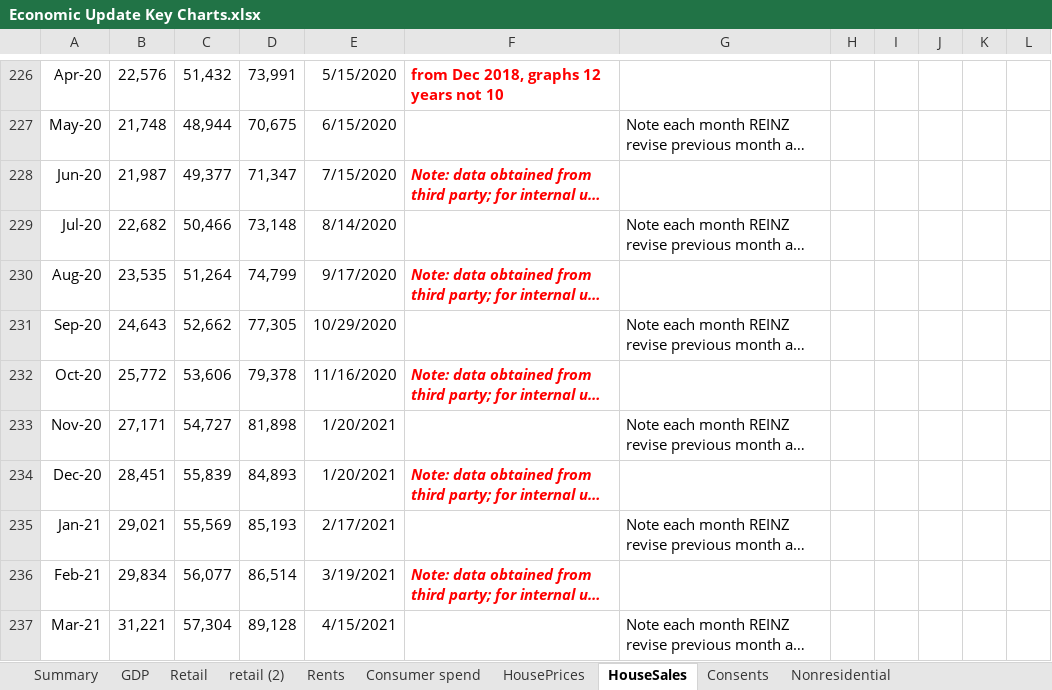
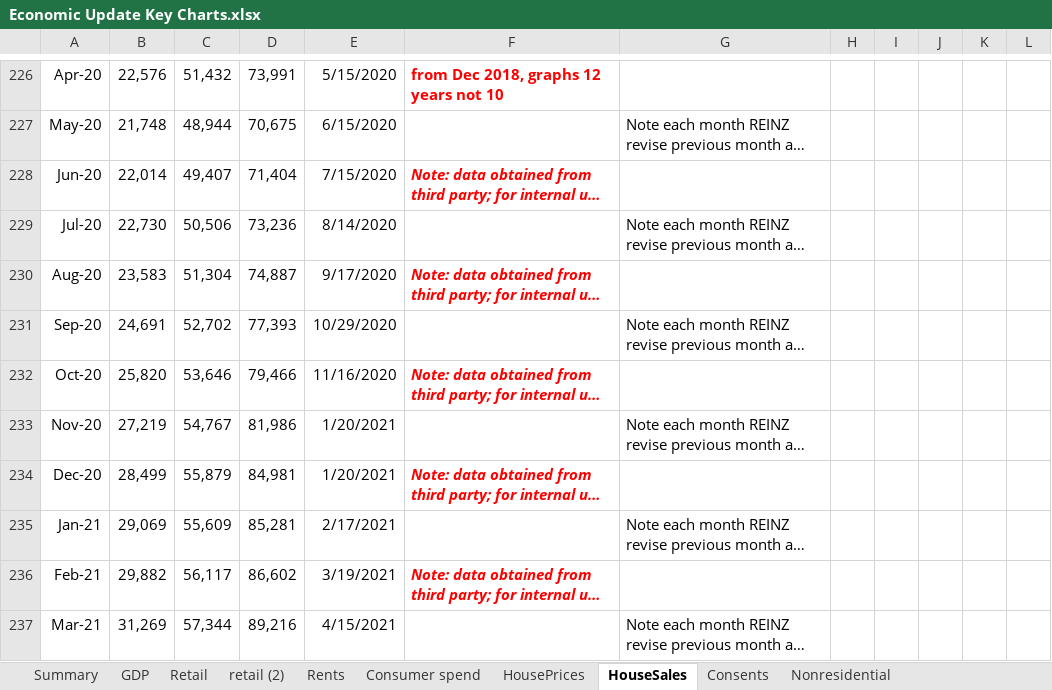
Before and after one commit to TristanMeuross/Auckland-Index-Update, an Excel workbook: data_files/Economic Update Key Charts.xlsx, sheet HouseSales, drawn as a sheet; only a part is shown, gaps mark what is left out; long unchanged cells end in …; values as stored, in another font and other column widths than the file's, no borders; charts and pictures not drawn; the diff covers the shown part only; the diff names each change by its address in the sheet, - before the commit and + after, or states it on an @@ line.

```diff
--- a/data_files/Economic Update Key Charts.xlsx (sheet HouseSales)
+++ b/data_files/Economic Update Key Charts.xlsx (sheet HouseSales)
-B228: 21,987
+B228: 22,014
-C228: 49,377
+C228: 49,407
-D228: 71,347
+D228: 71,404
-B229: 22,682
+B229: 22,730
-C229: 50,466
+C229: 50,506
-D229: 73,148
+D229: 73,236
-B230: 23,535
+B230: 23,583
-C230: 51,264
+C230: 51,304
-D230: 74,799
+D230: 74,887
-B231: 24,643
+B231: 24,691
-C231: 52,662
+C231: 52,702
-D231: 77,305
+D231: 77,393
-B232: 25,772
+B232: 25,820
-C232: 53,606
+C232: 53,646
-D232: 79,378
+D232: 79,466
-B233: 27,171
+B233: 27,219
-C233: 54,727
+C233: 54,767
-D233: 81,898
+D233: 81,986
-B234: 28,451
+B234: 28,499
-C234: 55,839
+C234: 55,879
-D234: 84,893
+D234: 84,981
-B235: 29,021
+B235: 29,069
-C235: 55,569
+C235: 55,609
-D235: 85,193
+D235: 85,281
-B236: 29,834
+B236: 29,882
-C236: 56,077
+C236: 56,117
-D236: 86,514
+D236: 86,602
-B237: 31,221
+B237: 31,269
-C237: 57,304
+C237: 57,344
-D237: 89,128
+D237: 89,216
```
Also changed, not shown: 4 added rows, 1 removed row and 10 edited cells elsewhere in this sheet, sheet Nonresidential, sheet Consents, sheet Consumer spend, sheet EmpGrowth, sheet HousePrices, sheet Rents, 11 more sheets, formulas that keep their value, charts or pictures.
